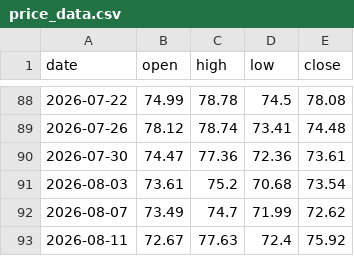
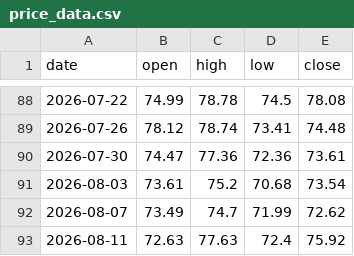
Before and after one commit to brisklm/basic-coin-prediction-node, a CSV file: data/price_data.csv, drawn as a sheet; only a part is shown, gaps mark what is left out.

```diff
--- a/data/price_data.csv
+++ b/data/price_data.csv
@@ -92,2 +92,2 @@ date,open,high,low,close
 2026-08-07,73.49,74.7,71.99,72.62
-2026-08-11,72.67,77.63,72.4,75.92
+2026-08-11,72.63,77.63,72.4,75.92
```
